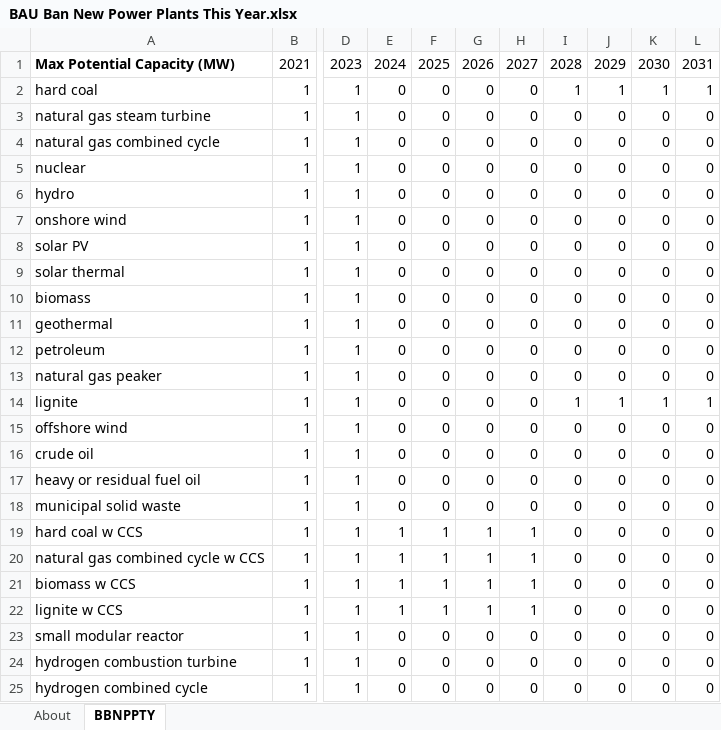
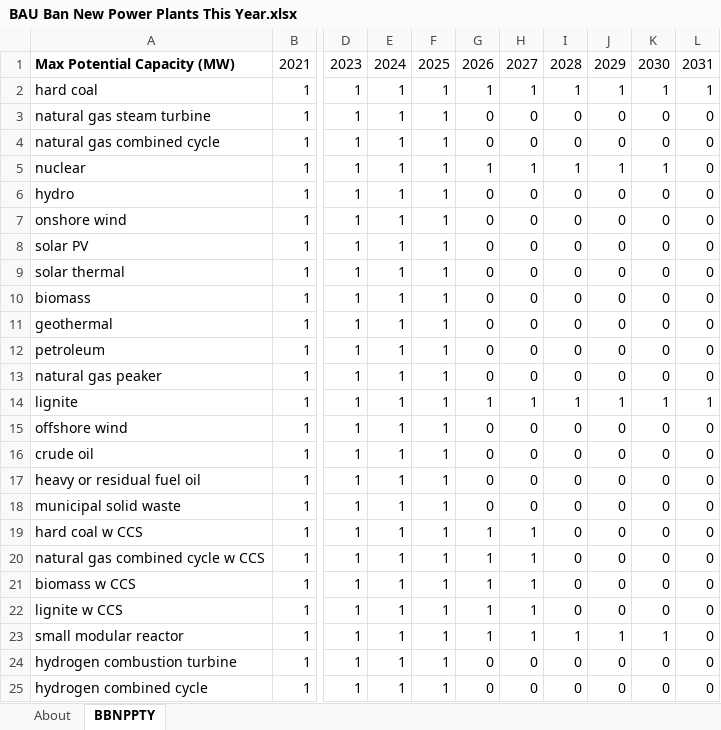
Before and after one commit to EnergyInnovation/eps-southkorea, an Excel workbook: InputData/elec/BBNPPTY/BAU Ban New Power Plants This Year.xlsx, sheet BBNPPTY, drawn as a sheet; only a part is shown, gaps mark what is left out; values as stored, in another font and other column widths than the file's, no borders; the diff names each change by its address in the sheet, - before the commit and + after, or states it on an @@ line.

```diff
--- a/InputData/elec/BBNPPTY/BAU Ban New Power Plants This Year.xlsx (sheet BBNPPTY)
+++ b/InputData/elec/BBNPPTY/BAU Ban New Power Plants This Year.xlsx (sheet BBNPPTY)
-E2:E18: 0
+E2:E18: 1
-F2:F18: 0
+F2:F18: 1
-G2: 0
+G2: 1
-H2: 0
+H2: 1
-G5: 0
+G5: 1
-H5: 0
+H5: 1
-I5: 0
+I5: 1
-J5: 0
+J5: 1
-K5: 0
+K5: 1
-G14: 0
+G14: 1
-H14: 0
+H14: 1
-E23:E25: 0
+E23:E25: 1
-F23:F25: 0
+F23:F25: 1
-G23: 0
+G23: 1
-H23: 0
+H23: 1
-I23: 0
+I23: 1
-J23: 0
+J23: 1
-K23: 0
+K23: 1
```
Also changed, not shown: sheet About, InputData/elec/BDTPTUMCF/Boolean Does This Plant Type Use Maximum Capacity Factor.xlsx, InputData/elec/BGDPbES/BAU Guaranteed Dispatch Perc by Elec Source.xlsx, 17 other files.
